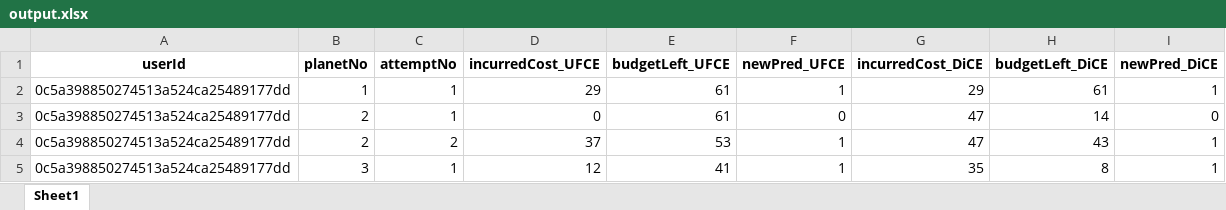
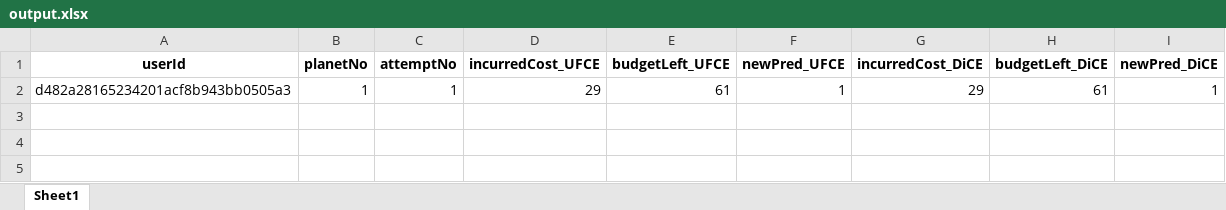
Before and after one commit to msnizami/ExpGame, an Excel workbook: BackEnd/LogData/output.xlsx, sheet Sheet1, drawn as a sheet; values as stored, in another font and other column widths than the file's, no borders; the diff names each change by its address in the sheet, - before the commit and + after, or states it on an @@ line.

```diff
--- a/BackEnd/LogData/output.xlsx (sheet Sheet1)
+++ b/BackEnd/LogData/output.xlsx (sheet Sheet1)
-A2 (userId): 0c5a398850274513a524ca25489177dd
+A2 (userId): d482a28165234201acf8b943bb0505a3
-row 3: 0c5a398850274513a524ca25489177dd | 2 | 1 | 0 | 61 | 0 | 47 | 14 | 0
-row 4: 0c5a398850274513a524ca25489177dd | 2 | 2 | 37 | 53 | 1 | 47 | 43 | 1
-row 5: 0c5a398850274513a524ca25489177dd | 3 | 1 | 12 | 41 | 1 | 35 | 8 | 1
```
Also changed, not shown: 34 other files.
